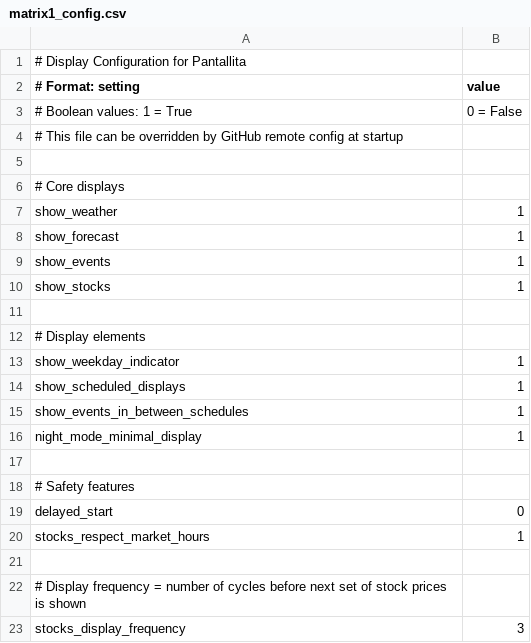
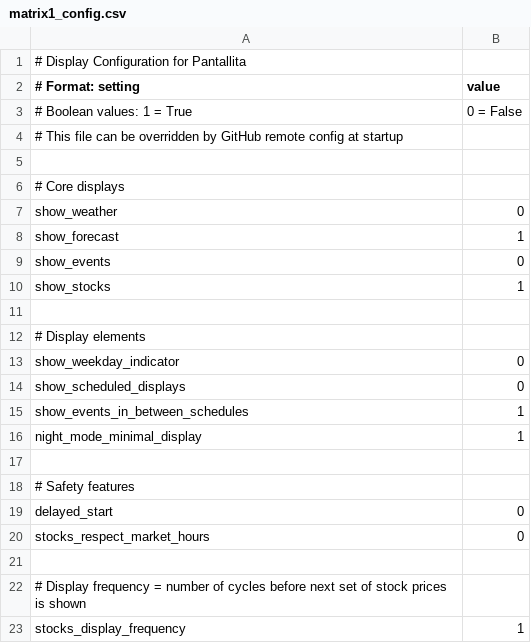
Before and after one commit to strategeekal/pantallita-events, a CSV file: matrix1_config.csv, drawn as a sheet.

Commit message:
Update matrix1_config.csv

```diff
--- a/matrix1_config.csv
+++ b/matrix1_config.csv
@@ -6,5 +6,5 @@
 # Core displays
-show_weather,1
+show_weather,0
 show_forecast,1
-show_events,1
+show_events,0
 show_stocks,1
@@ -12,4 +12,4 @@ show_stocks,1
 # Display elements
-show_weekday_indicator,1
-show_scheduled_displays,1
+show_weekday_indicator,0
+show_scheduled_displays,0
 show_events_in_between_schedules,1
@@ -19,5 +19,5 @@ night_mode_minimal_display,1
 delayed_start,0
-stocks_respect_market_hours,1
+stocks_respect_market_hours,0
 
 # Display frequency = number of cycles before next set of stock prices is shown
-stocks_display_frequency,3
+stocks_display_frequency,1
```
